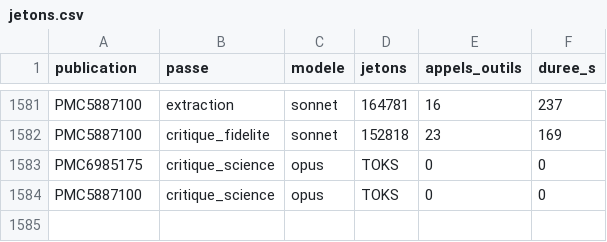
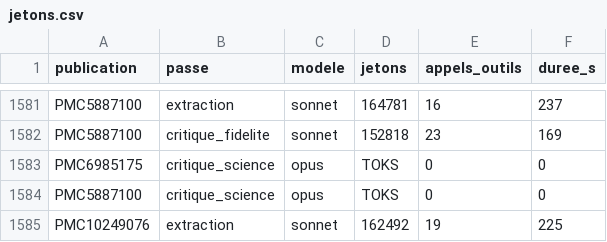
Before and after one commit to TerryChauvin/synthgraph-multi-agent-cloud, a CSV file: audits/jetons.csv, drawn as a sheet; only a part is shown, gaps mark what is left out; the diff names each change by its address in the sheet, - before the commit and + after, or states it on an @@ line.

```diff
--- a/audits/jetons.csv
+++ b/audits/jetons.csv
+row 1585: PMC10249076 | extraction | sonnet | 162492 | 19 | 225
```
Also changed, not shown: 4 other files.
